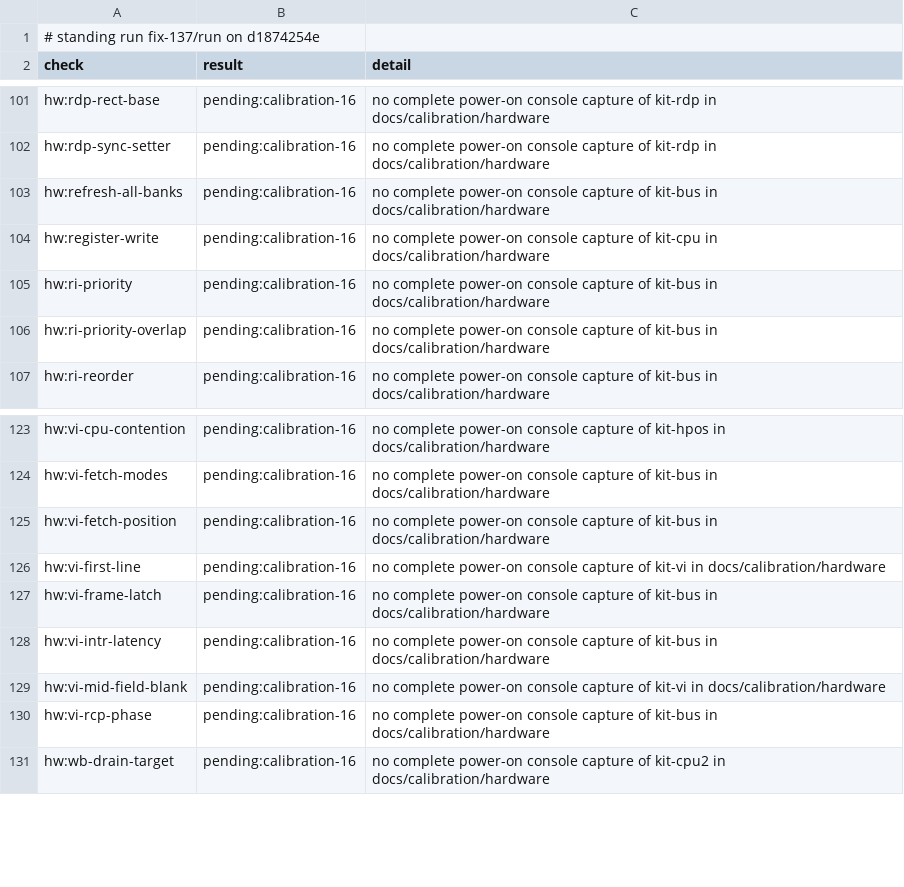
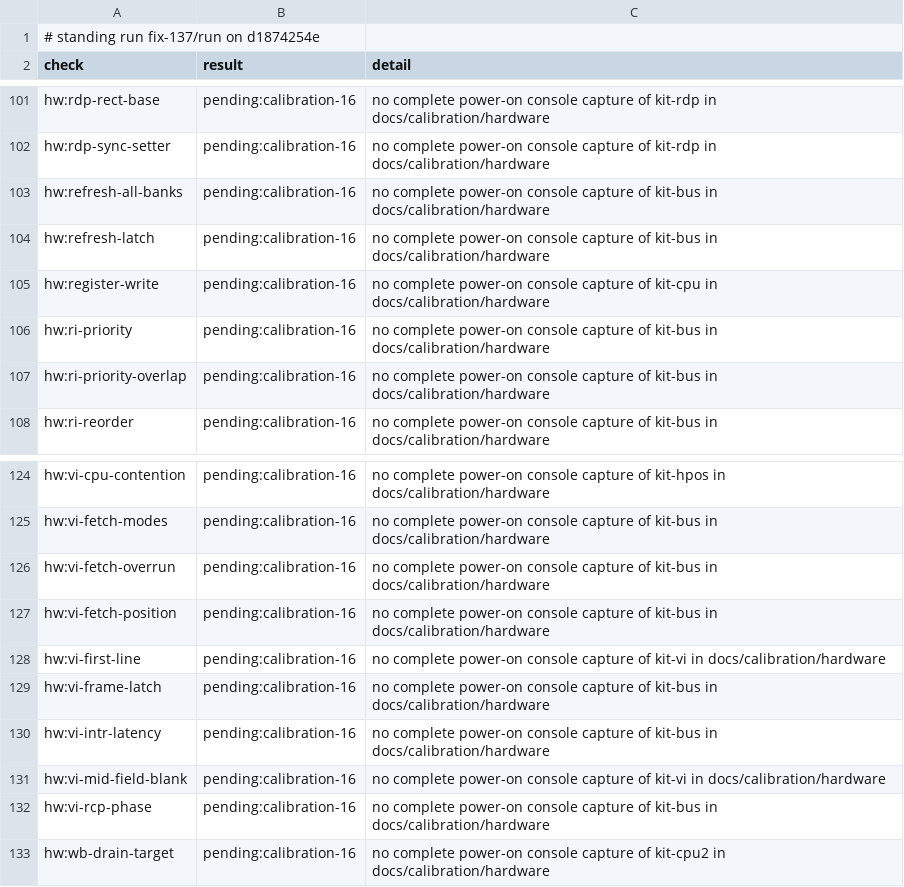
Before and after one commit to wScottSh/ares, a TSV file: docs/spec/n64-timing-results.tsv, drawn as a sheet; only a part is shown, gaps mark what is left out; the diff names each change by its address in the sheet, - before the commit and + after, or states it on an @@ line.

```diff
--- a/docs/spec/n64-timing-results.tsv
+++ b/docs/spec/n64-timing-results.tsv
+row 104: hw:refresh-latch | pending:calibration-16 | no complete power-on console capture of kit-bus in docs/calibration/hardware
+row 126: hw:vi-fetch-overrun | pending:calibration-16 | no complete power-on console capture of kit-bus in docs/calibration/hardware
```
Also changed, not shown: ares/n64/timing/behaviors.tsv, tools/n64-timing/calibration/blockers.tsv, 7 other files.
